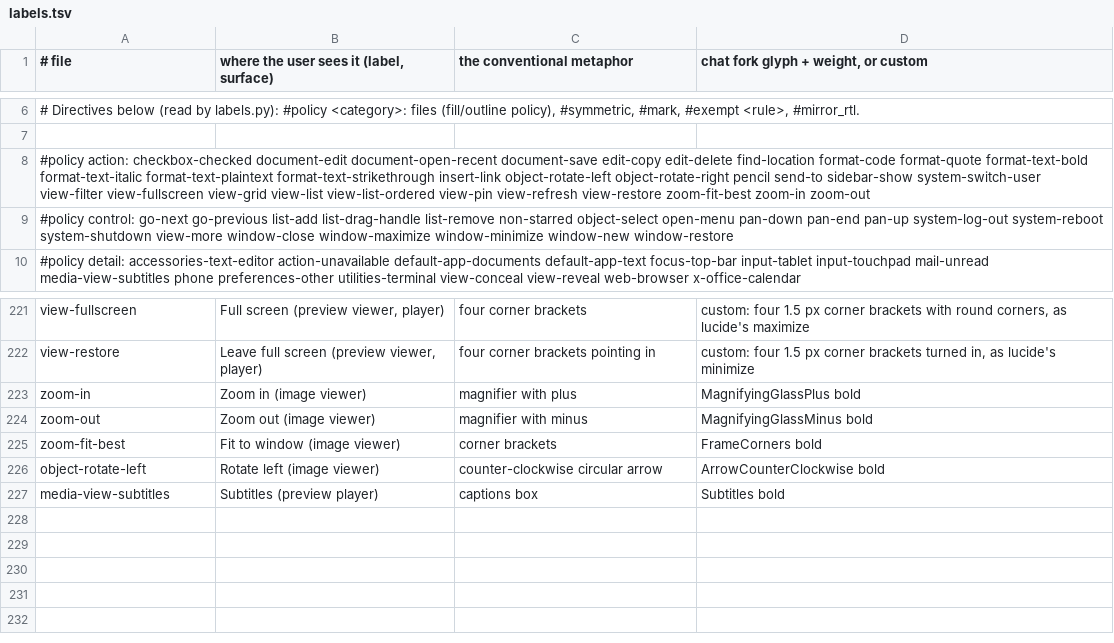
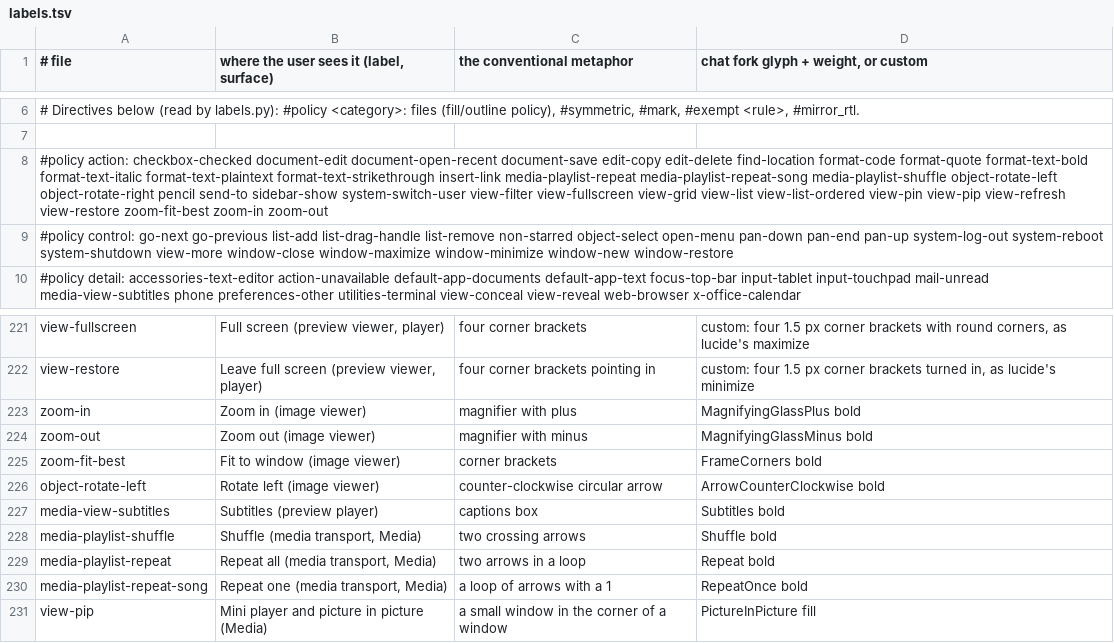
Before and after one commit to kierandrewett/bingux, a TSV file: scripts/icons/labels.tsv, drawn as a sheet; only a part is shown, gaps mark what is left out.

Commit message:
feat(icons): add shuffle, repeat, repeat one and mini player glyphs
Media's transport needs shuffle and the two repeat modes, and its mini
player a window-in-window glyph: the fork's Shuffle, Repeat and RepeatOnce
(bold, action) and PictureInPicture (fill), fitted by build.py.
Icon::AudioVolumeHigh names the existing audio-volume-high file for the
volume control's top level.

Validated on the VM: map-fork.py, build.py --check (pixel rules hold),
golden.py (0 findings) after golden.py --update.

```diff
--- a/scripts/icons/labels.tsv
+++ b/scripts/icons/labels.tsv
@@ -7,3 +7,3 @@
 
-#policy action: checkbox-checked document-edit document-open-recent document-save edit-copy edit-delete find-location format-code format-quote format-text-bold format-text-italic format-text-plaintext format-text-strikethrough insert-link object-rotate-left object-rotate-right pencil send-to sidebar-show system-switch-user view-filter view-fullscreen view-grid view-list view-list-ordered view-pin view-refresh view-restore zoom-fit-best zoom-in zoom-out
+#policy action: checkbox-checked document-edit document-open-recent document-save edit-copy edit-delete find-location format-code format-quote format-text-bold format-text-italic format-text-plaintext format-text-strikethrough insert-link media-playlist-repeat media-playlist-repeat-song media-playlist-shuffle object-rotate-left object-rotate-right pencil send-to sidebar-show system-switch-user view-filter view-fullscreen view-grid view-list view-list-ordered view-pin view-pip view-refresh view-restore zoom-fit-best zoom-in zoom-out
 #policy control: go-next go-previous list-add list-drag-handle list-remove non-starred object-select open-menu pan-down pan-end pan-up system-log-out system-reboot system-shutdown view-more window-close window-maximize window-minimize window-new window-restore
@@ -227 +227,5 @@ object-rotate-left | Rotate left (image viewer) | counter-clockwise circular arr
 media-view-subtitles | Subtitles (preview player) | captions box | Subtitles bold
+media-playlist-shuffle | Shuffle (media transport, Media) | two crossing arrows | Shuffle bold
+media-playlist-repeat | Repeat all (media transport, Media) | two arrows in a loop | Repeat bold
+media-playlist-repeat-song | Repeat one (media transport, Media) | a loop of arrows with a 1 | RepeatOnce bold
+view-pip | Mini player and picture in picture (Media) | a small window in the corner of a window | PictureInPicture fill
```
Also changed, not shown: 15 other files.
